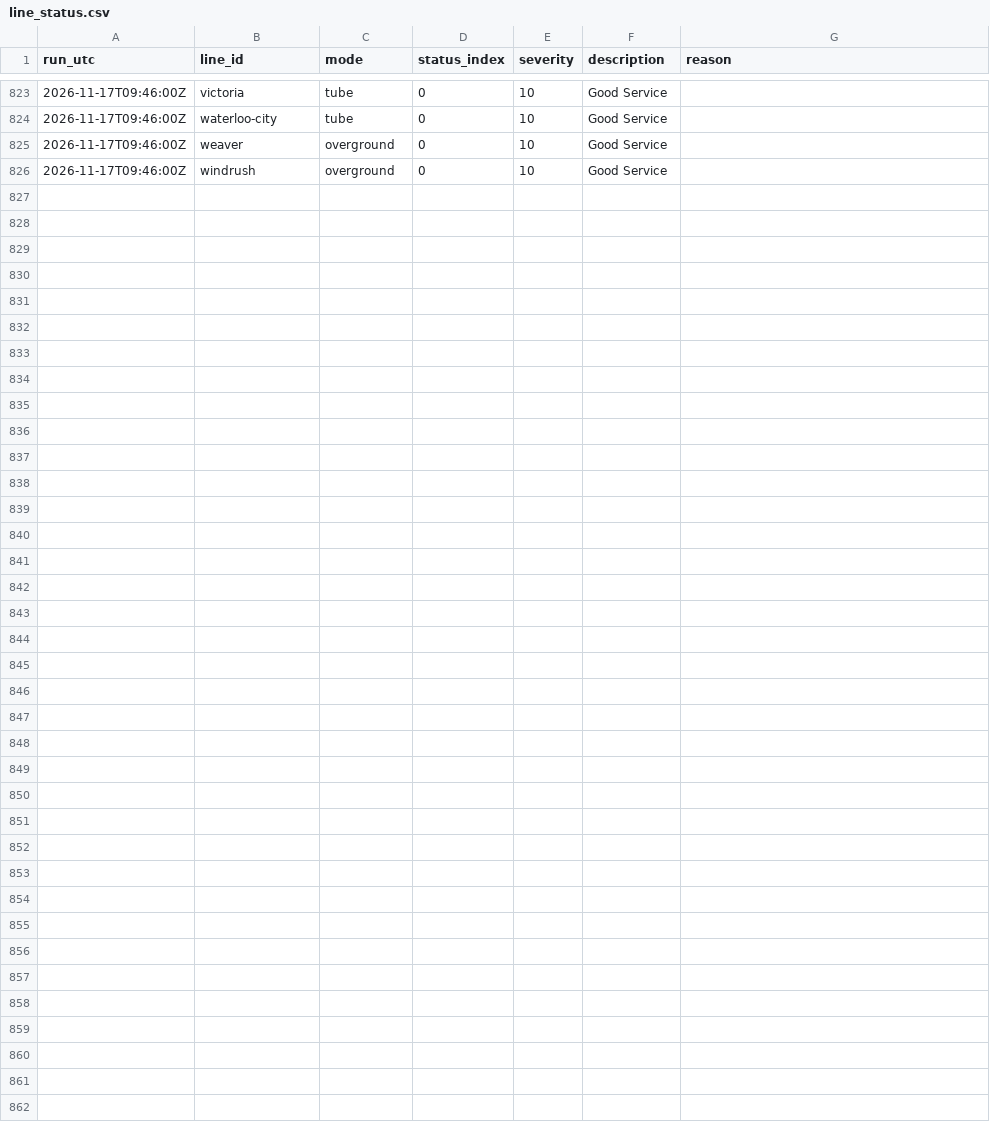
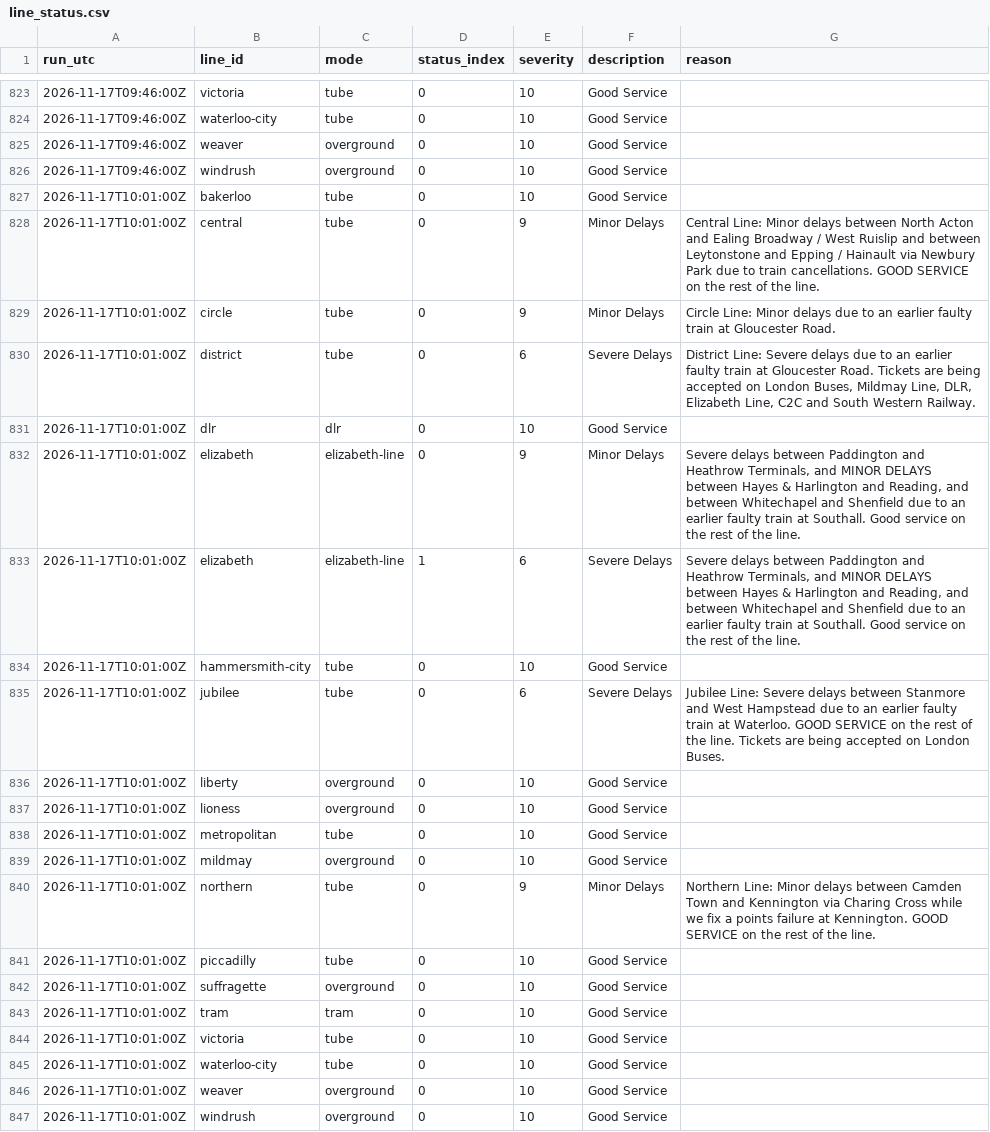
Before and after one commit to IbrahimJahwari/IbrahimJahwari.github.io, a CSV file: raw/2026-11-17/line_status.csv, drawn as a sheet; only a part is shown, gaps mark what is left out; the diff names each change by its address in the sheet, - before the commit and + after, or states it on an @@ line.

```diff
--- a/raw/2026-11-17/line_status.csv
+++ b/raw/2026-11-17/line_status.csv
+row 827: 2026-11-17T10:01:00Z | bakerloo | tube | 0 | 10 | Good Service
+row 828: 2026-11-17T10:01:00Z | central | tube | 0 | 9 | Minor Delays | Central Line: Minor delays between North Acton and Ealing Broadway / West Ruislip and between Leytonstone and Epping / Hainault via Newbury Park due to train cancellations. GOOD SERVICE on the rest of the line.
+row 829: 2026-11-17T10:01:00Z | circle | tube | 0 | 9 | Minor Delays | Circle Line: Minor delays due to an earlier faulty train at Gloucester Road.
+row 830: 2026-11-17T10:01:00Z | district | tube | 0 | 6 | Severe Delays | District Line: Severe delays due to an earlier faulty train at Gloucester Road. Tickets are being accepted on London Buses, Mildmay Line, DLR, Elizabeth Line, C2C and South Western Railway.
+row 831: 2026-11-17T10:01:00Z | dlr | dlr | 0 | 10 | Good Service
+row 832: 2026-11-17T10:01:00Z | elizabeth | elizabeth-line | 0 | 9 | Minor Delays | Severe delays between Paddington and Heathrow Terminals, and MINOR DELAYS between Hayes & Harlington and Reading, and between Whitechapel and Shenfield due to an earlier faulty train at Southall. Good service on the rest of the line.
+row 833: 2026-11-17T10:01:00Z | elizabeth | elizabeth-line | 1 | 6 | Severe Delays | Severe delays between Paddington and Heathrow Terminals, and MINOR DELAYS between Hayes & Harlington and Reading, and between Whitechapel and Shenfield due to an earlier faulty train at Southall. Good service on the rest of the line.
+row 834: 2026-11-17T10:01:00Z | hammersmith-city | tube | 0 | 10 | Good Service
+row 835: 2026-11-17T10:01:00Z | jubilee | tube | 0 | 6 | Severe Delays | Jubilee Line: Severe delays between Stanmore and West Hampstead due to an earlier faulty train at Waterloo. GOOD SERVICE on the rest of the line. Tickets are being accepted on London Buses.
+row 836: 2026-11-17T10:01:00Z | liberty | overground | 0 | 10 | Good Service
+row 837: 2026-11-17T10:01:00Z | lioness | overground | 0 | 10 | Good Service
+row 838: 2026-11-17T10:01:00Z | metropolitan | tube | 0 | 10 | Good Service
+row 839: 2026-11-17T10:01:00Z | mildmay | overground | 0 | 10 | Good Service
+row 840: 2026-11-17T10:01:00Z | northern | tube | 0 | 9 | Minor Delays | Northern Line: Minor delays between Camden Town and Kennington via Charing Cross while we fix a points failure at Kennington. GOOD SERVICE on the rest of the line.
+row 841: 2026-11-17T10:01:00Z | piccadilly | tube | 0 | 10 | Good Service
+row 842: 2026-11-17T10:01:00Z | suffragette | overground | 0 | 10 | Good Service
+row 843: 2026-11-17T10:01:00Z | tram | tram | 0 | 10 | Good Service
+row 844: 2026-11-17T10:01:00Z | victoria | tube | 0 | 10 | Good Service
+row 845: 2026-11-17T10:01:00Z | waterloo-city | tube | 0 | 10 | Good Service
+row 846: 2026-11-17T10:01:00Z | weaver | overground | 0 | 10 | Good Service
+row 847: 2026-11-17T10:01:00Z | windrush | overground | 0 | 10 | Good Service
```
Also changed, not shown: raw/2026-11-17/collection_log.csv, raw/2026-11-17/lifts.csv, 7 other files.
